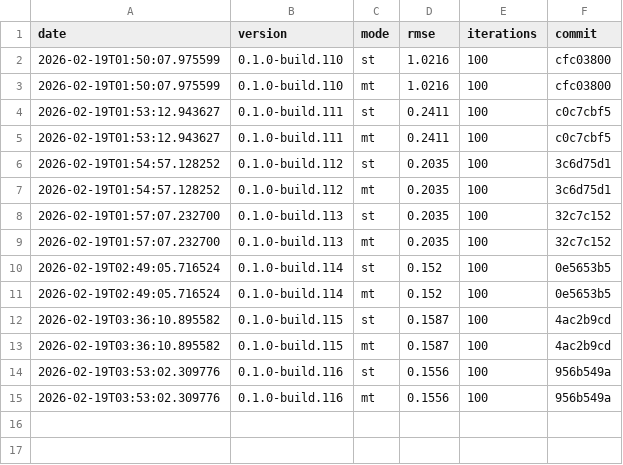
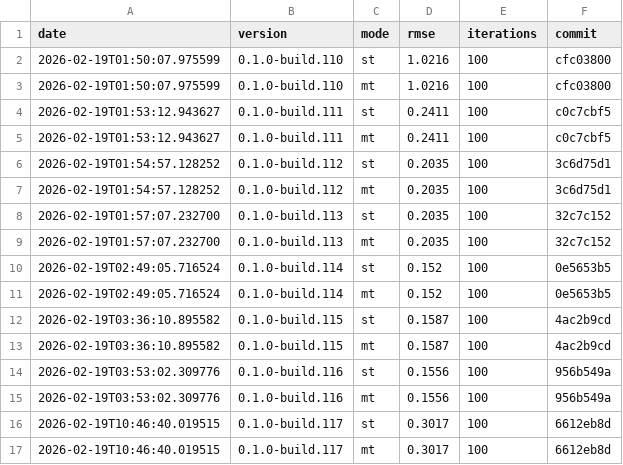
Before and after one commit to timo-eberl/tracy, a CSV file: history.csv, drawn as a sheet.

```diff
--- a/history.csv
+++ b/history.csv
@@ -15 +15,3 @@ date,version,mode,rmse,iterations,commit
 2026-02-19T03:53:02.309776,0.1.0-build.116,mt,0.1556,100,956b549a
+2026-02-19T10:46:40.019515,0.1.0-build.117,st,0.3017,100,6612eb8d
+2026-02-19T10:46:40.019515,0.1.0-build.117,mt,0.3017,100,6612eb8d
```
Also changed, not shown: 6 other files.
